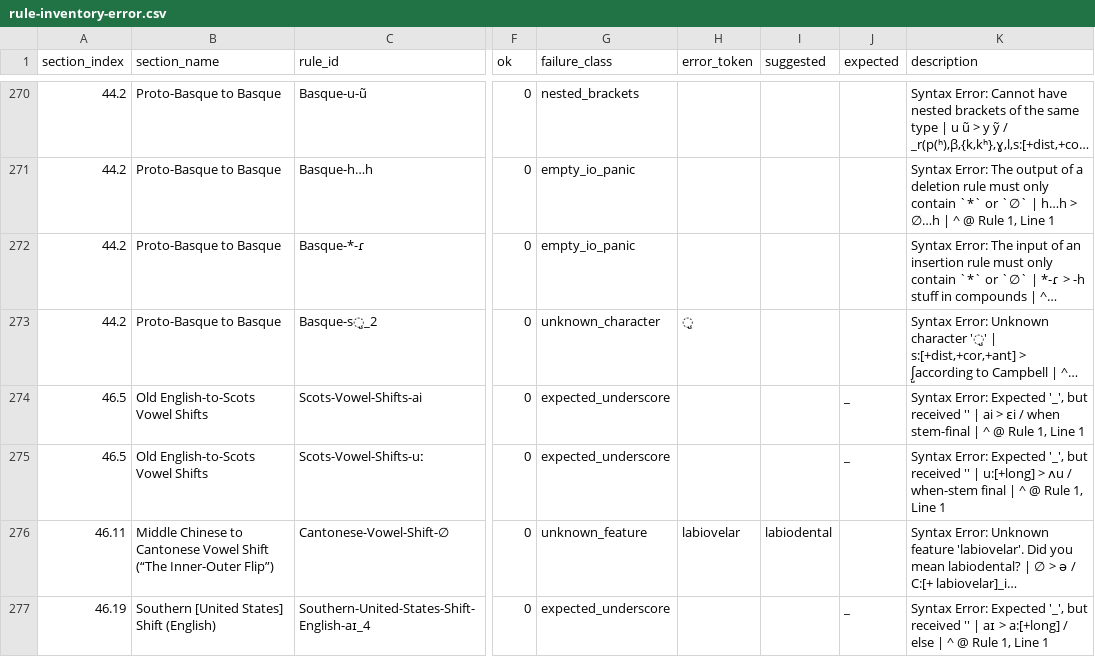
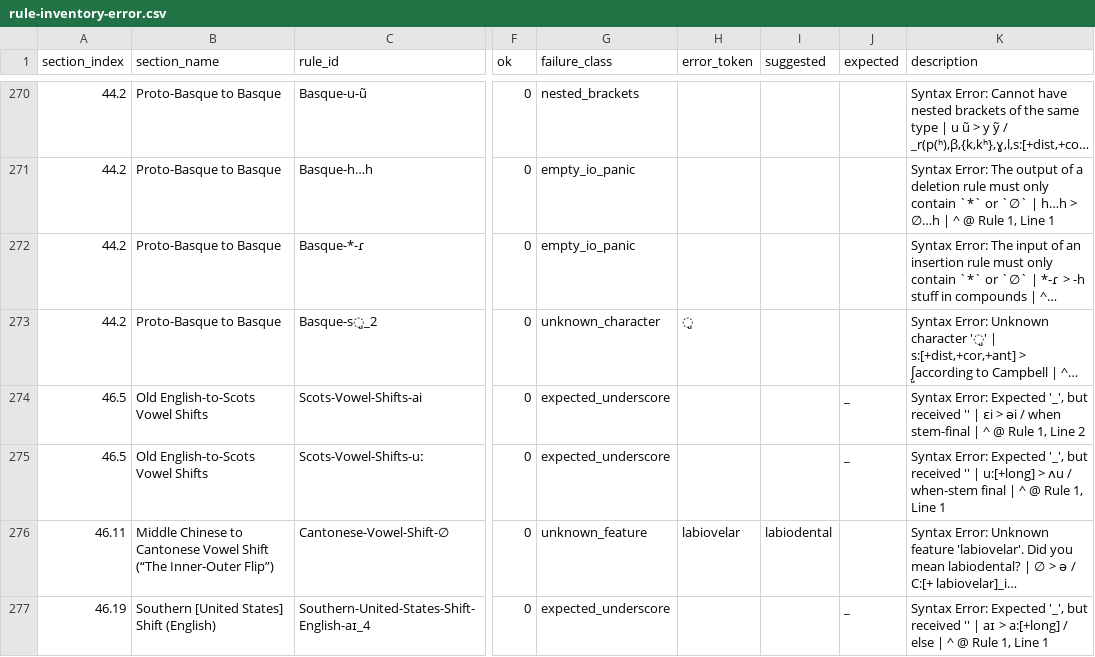
Before and after one commit to Pappa/conlanger, a CSV file: diagnostics/inventory/rule-inventory-error.csv, drawn as a sheet; only a part is shown, gaps mark what is left out; long unchanged cells end in …; the diff names each change by its address in the sheet, - before the commit and + after, or states it on an @@ line.

```diff
--- a/diagnostics/inventory/rule-inventory-error.csv
+++ b/diagnostics/inventory/rule-inventory-error.csv
-K274 (description): …'' | ai > ɛi / when stem-final | ^ @ Rule 1, Line 1
+K274 (description): …'' | ɛi > əi / when stem-final | ^ @ Rule 1, Line 2
```
Also changed, not shown: diagnostics/inventory/error_clusters/expected_underscore_errors.csv, 2 other files.
